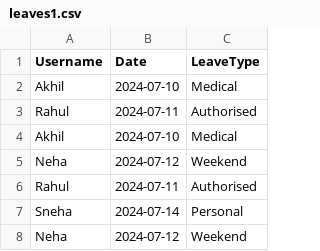
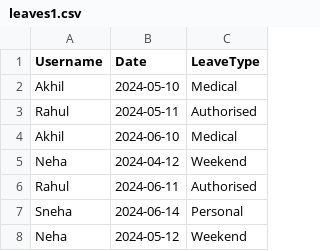
Before and after one commit to suryanandans/leave_tracker, a CSV file: leaves1.csv, drawn as a sheet.

```diff
--- a/leaves1.csv
+++ b/leaves1.csv
@@ -1,8 +1,8 @@
 Username,Date,LeaveType
-Akhil,2024-07-10,Medical
-Rahul,2024-07-11,Authorised
-Akhil,2024-07-10,Medical
-Neha,2024-07-12,Weekend
-Rahul,2024-07-11,Authorised
-Sneha,2024-07-14,Personal
-Neha,2024-07-12,Weekend
+Akhil,2024-05-10,Medical
+Rahul,2024-05-11,Authorised
+Akhil,2024-06-10,Medical
+Neha,2024-04-12,Weekend
+Rahul,2024-06-11,Authorised
+Sneha,2024-06-14,Personal
+Neha,2024-05-12,Weekend
```
Also changed, not shown: 3 other files.
